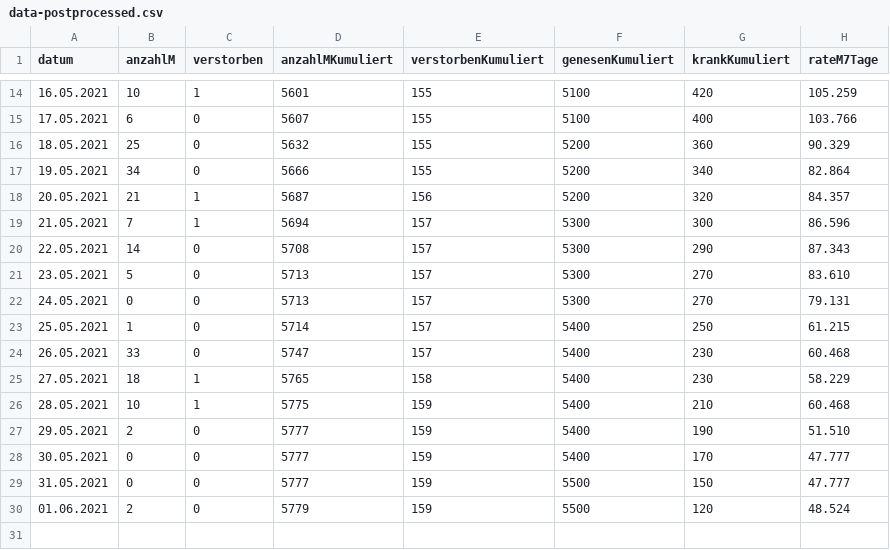
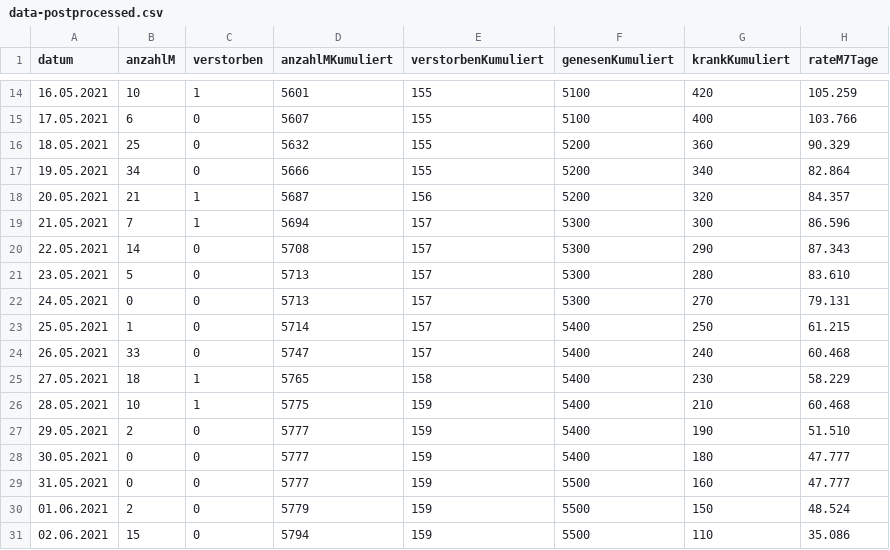
Before and after one commit to solygen/flat-covid19-olpe, a CSV file: data-postprocessed.csv, drawn as a sheet; only a part is shown, gaps mark what is left out.

Commit message:
Flat: latest data (2021-06-03T07:18:32.027Z) {   "date": "2021-06-03T07:18:32.027Z",   "files": [     {       "name": "data-history.csv",       "deltaBytes": 1093,       "source": "https://www.lzg.nrw.de/covid19/daten/covid19_5966.csv"     },     {       "name": "data-postprocessed.csv",       "deltaBytes": 42,       "source": "https://www.lzg.nrw.de/covid19/daten/covid19_5966.csv"     },     {       "name": "data.csv",       "deltaBytes": -11,       "source": "https://www.lzg.nrw.de/covid19/daten/covid19_5966.csv"     }   ] }

```diff
--- a/data-postprocessed.csv
+++ b/data-postprocessed.csv
@@ -20,6 +20,6 @@ datum,anzahlM,verstorben,anzahlMKumuliert,verstorbenKumuliert,genesenKumuliert,k
 22.05.2021,14,0,5708,157,5300,290,87.343
-23.05.2021,5,0,5713,157,5300,270,83.610
+23.05.2021,5,0,5713,157,5300,280,83.610
 24.05.2021,0,0,5713,157,5300,270,79.131
 25.05.2021,1,0,5714,157,5400,250,61.215
-26.05.2021,33,0,5747,157,5400,230,60.468
+26.05.2021,33,0,5747,157,5400,240,60.468
 27.05.2021,18,1,5765,158,5400,230,58.229
@@ -27,4 +27,5 @@ datum,anzahlM,verstorben,anzahlMKumuliert,verstorbenKumuliert,genesenKumuliert,k
 29.05.2021,2,0,5777,159,5400,190,51.510
-30.05.2021,0,0,5777,159,5400,170,47.777
-31.05.2021,0,0,5777,159,5500,150,47.777
-01.06.2021,2,0,5779,159,5500,120,48.524
+30.05.2021,0,0,5777,159,5400,180,47.777
+31.05.2021,0,0,5777,159,5500,160,47.777
+01.06.2021,2,0,5779,159,5500,150,48.524
+02.06.2021,15,0,5794,159,5500,110,35.086
```
Also changed, not shown: data-history.csv, data.csv.
